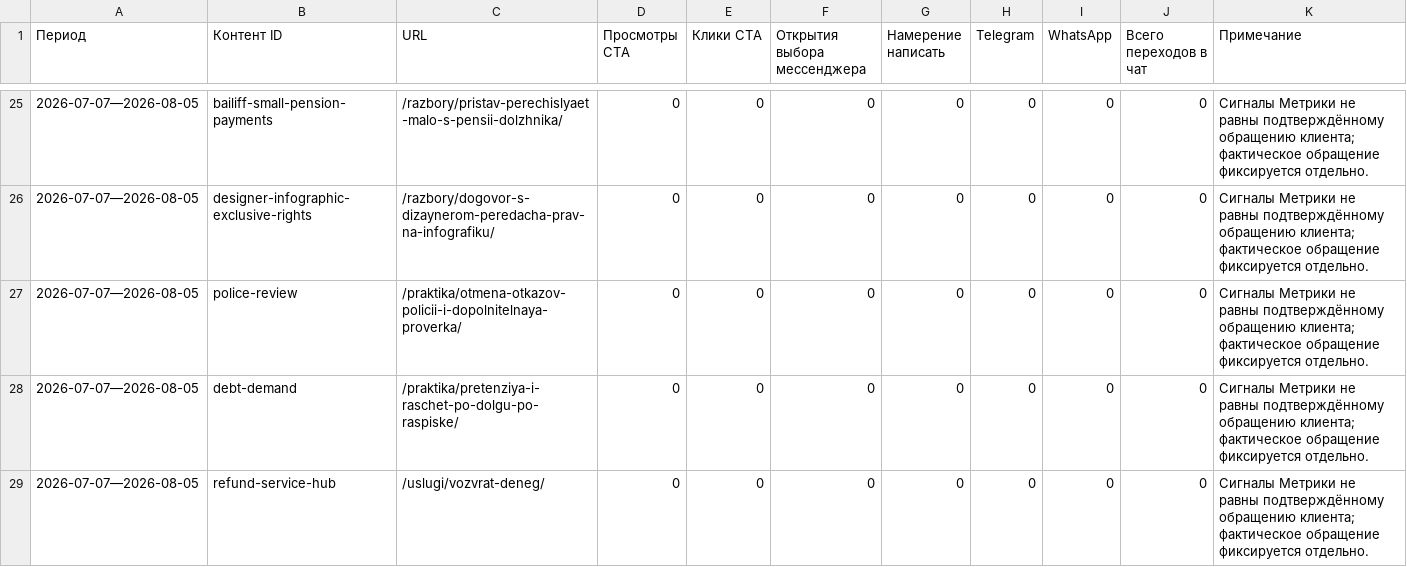
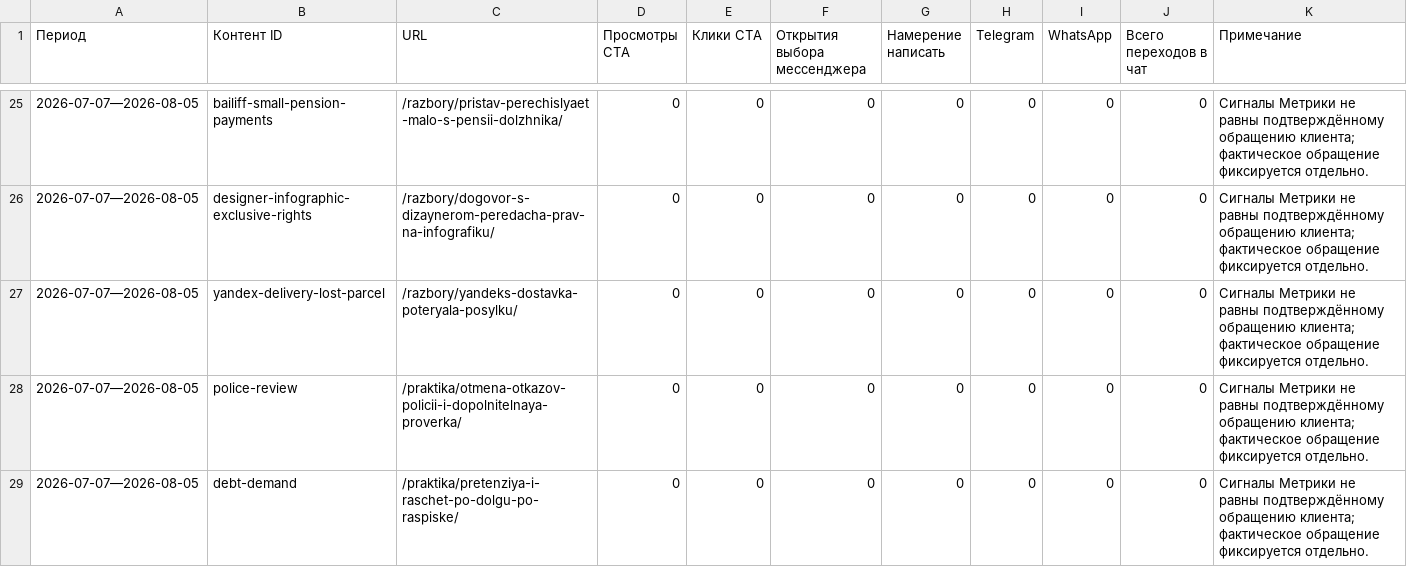
Before and after one commit to zcasqw92-yurist/maxim-shevchuk-lawyer, a CSV file: reports/seo-data/sheet-content-contact-signals.csv, drawn as a sheet; only a part is shown, gaps mark what is left out; the shorter side is filled out with more unchanged rows; the diff names each change by its address in the sheet, - before the commit and + after, or states it on an @@ line.

```diff
--- a/reports/seo-data/sheet-content-contact-signals.csv
+++ b/reports/seo-data/sheet-content-contact-signals.csv
+row 27: 2026-07-07—2026-08-05 | yandex-delivery-lost-parcel | /razbory/yandeks-dostavka-poteryala-posylku/ | 0 | 0 | 0 | 0 | 0 | 0 | 0 | Сигналы Метрики не равны подтверждённому обращению клиента; фактическое обращение фиксируется отдельно.
```
Also changed, not shown: reports/seo-data/google-search-console-pages.csv, reports/seo-data/sheet-content-statistics.csv, 4 other files.
